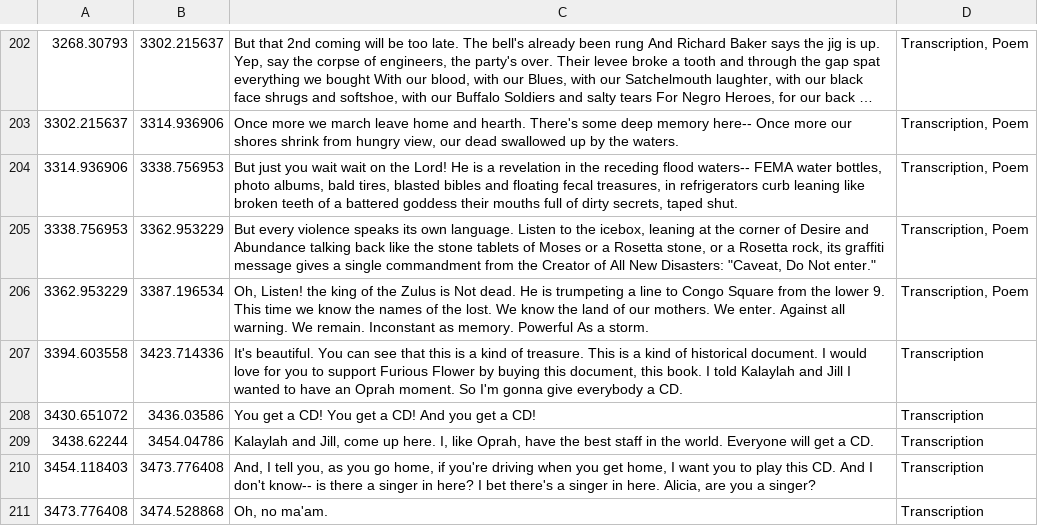
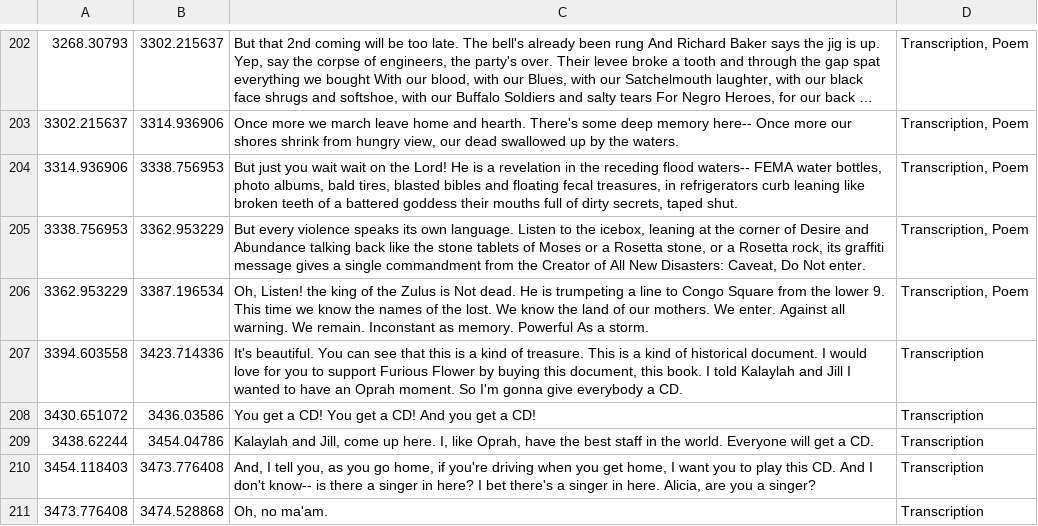
Before and after one commit to sizemoec/FFPC-FF010-FFPC_OVERVIEW_PT1, a TSV file: _data/ff010/canvas-1/originals/Labels_FF010 - FF_010 Transcription.tsv, drawn as a sheet; only a part is shown, gaps mark what is left out; long unchanged cells end in ….

Commit message:
Update Labels_FF010 - FF_010 Transcription.tsv

```diff
--- a/_data/ff010/canvas-1/originals/Labels_FF010 - FF_010 Transcription.tsv
+++ b/_data/ff010/canvas-1/originals/Labels_FF010 - FF_010 Transcription.tsv
@@ -204,3 +204,3 @@
 3314.936906	3338.756953	But just you wait wait on the Lord! He is a revelation in the receding flood waters-- FEMA water bottles, photo albums, bald tires, blasted bibles and floating fecal treasures, in refrigerators curb leaning like broken teeth of a battered goddess their mouths full of dirty secrets, taped shut.	Transcription, Poem
-3338.756953	3362.953229	But every violence speaks its own language. Listen to the icebox, leaning at the corner of Desire and Abundance talking back like the stone tablets of Moses or a Rosetta stone, or a Rosetta rock, its graffiti message gives a single commandment from the Creator of All New Disasters: "Caveat, Do Not enter."	Transcription, Poem
+3338.756953	3362.953229	But every violence speaks its own language. Listen to the icebox, leaning at the corner of Desire and Abundance talking back like the stone tablets of Moses or a Rosetta stone, or a Rosetta rock, its graffiti message gives a single commandment from the Creator of All New Disasters: Caveat, Do Not enter.	Transcription, Poem
 3362.953229	3387.196534	Oh, Listen! the king of the Zulus is Not dead. He is trumpeting a line to Congo Square from the lower 9. This time we know the names of the lost. We know the land of our mothers. We enter. Against all warning. We remain. Inconstant as memory. Powerful As a storm.	Transcription, Poem
```
